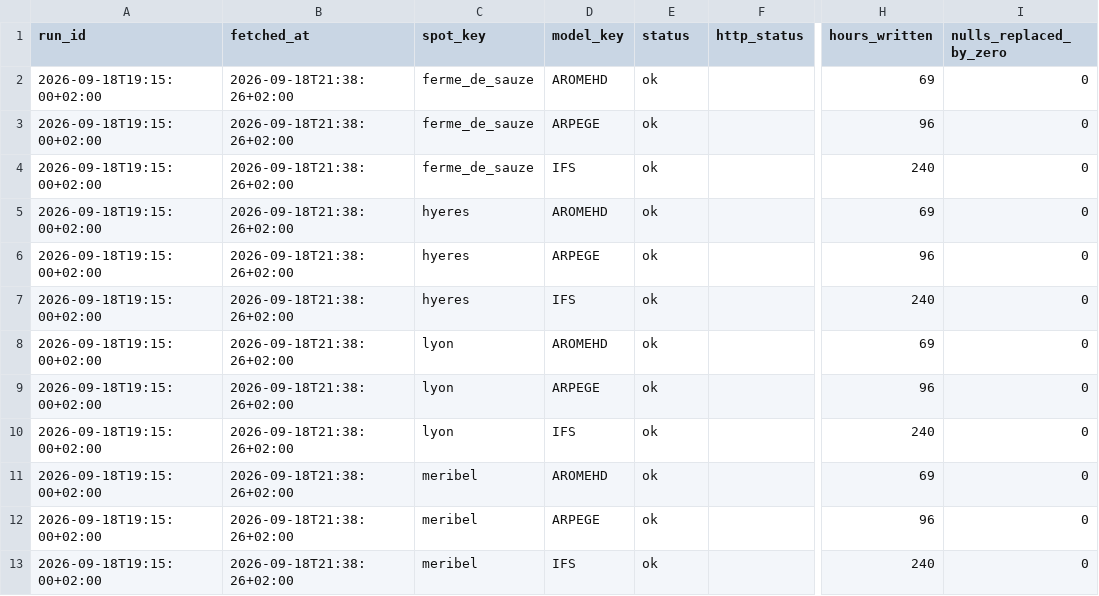
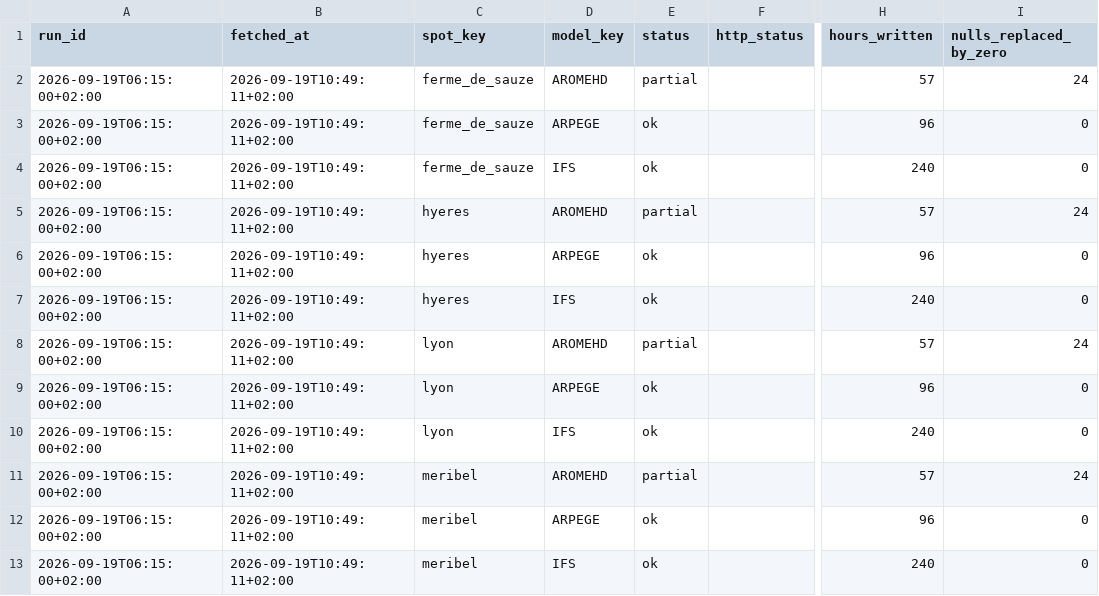
Before and after one commit to LeCoonEtSaBande/gabin-meteo-classique, a CSV file: data/raw/current/run_status.csv, drawn as a sheet; only a part is shown, gaps mark what is left out; the diff names each change by its address in the sheet, - before the commit and + after, or states it on an @@ line.

```diff
--- a/data/raw/current/run_status.csv
+++ b/data/raw/current/run_status.csv
-A2:A13 (run_id): 2026-09-18T19:15:00+02:00
+A2:A13 (run_id): 2026-09-19T06:15:00+02:00
-B2:B13 (fetched_at): 2026-09-18T21:38:26+02:00
+B2:B13 (fetched_at): 2026-09-19T10:49:11+02:00
-E2 (status): ok
+E2 (status): partial
-H2 (hours_written): 69
+H2 (hours_written): 57
-I2 (nulls_replaced_by_zero): 0
+I2 (nulls_replaced_by_zero): 24
-E5 (status): ok
+E5 (status): partial
-H5 (hours_written): 69
+H5 (hours_written): 57
-I5 (nulls_replaced_by_zero): 0
+I5 (nulls_replaced_by_zero): 24
-E8 (status): ok
+E8 (status): partial
-H8 (hours_written): 69
+H8 (hours_written): 57
-I8 (nulls_replaced_by_zero): 0
+I8 (nulls_replaced_by_zero): 24
-E11 (status): ok
+E11 (status): partial
-H11 (hours_written): 69
+H11 (hours_written): 57
-I11 (nulls_replaced_by_zero): 0
+I11 (nulls_replaced_by_zero): 24
```
Also changed, not shown: 6 other files.
